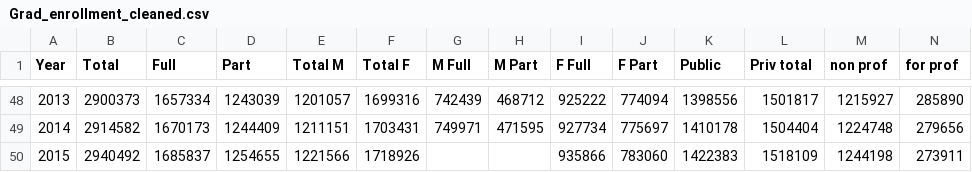
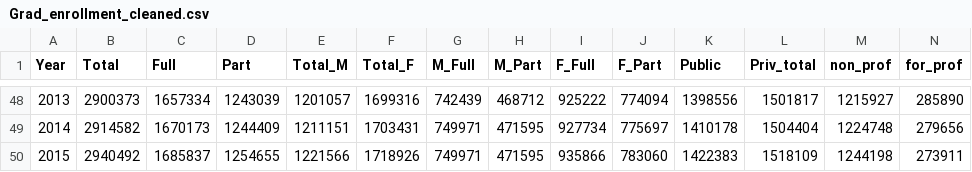
Before and after one commit to annaclairemarley/206-Assignment-5, a CSV file: Grad_enrollment_cleaned.csv, drawn as a sheet; only a part is shown, gaps mark what is left out; the diff names each change by its address in the sheet, - before the commit and + after, or states it on an @@ line.

Commit message:
Add files via upload

```diff
--- a/Grad_enrollment_cleaned.csv
+++ b/Grad_enrollment_cleaned.csv
-E1: Total M
+E1: Total_M
-F1: Total F
+F1: Total_F
-G1: M Full
+G1: M_Full
-H1: M Part
+H1: M_Part
-I1: F Full
+I1: F_Full
-J1: F Part
+J1: F_Part
-L1: Priv total
+L1: Priv_total
-M1: non prof
+M1: non_prof
-N1: for prof
+N1: for_prof
-G50 (M_Full): (empty)
+G50 (M_Full): 749971
-H50 (M_Part): (empty)
+H50 (M_Part): 471595
```
